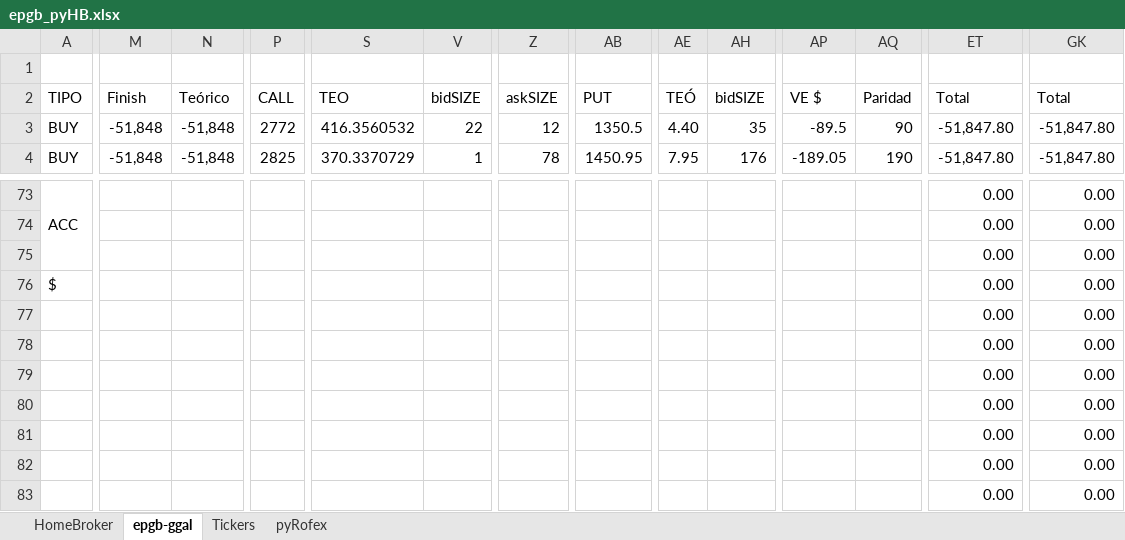
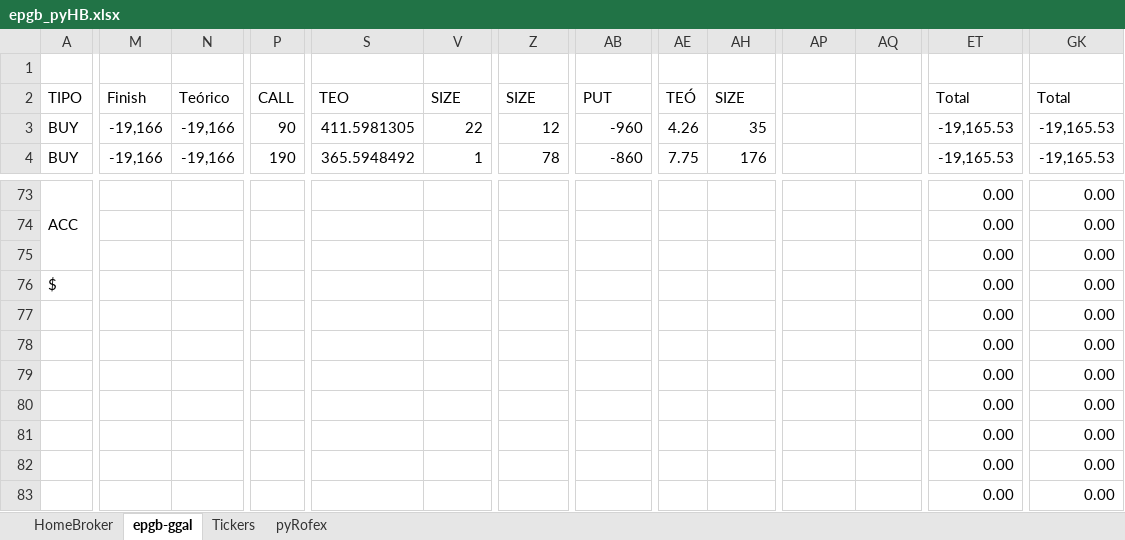
Before and after one commit to piolifl/pyHomeBroker, an Excel workbook: epgb_pyHB.xlsx, sheet epgb-ggal, drawn as a sheet; only a part is shown, gaps mark what is left out; values as stored, in another font and other column widths than the file's, no cell formats; conditional formats not drawn; the diff covers the shown part only; the diff names each change by its address in the sheet, - before the commit and + after, or states it on an @@ line.

Commit message:
ajuste en epgb

```diff
--- a/epgb_pyHB.xlsx (sheet epgb-ggal)
+++ b/epgb_pyHB.xlsx (sheet epgb-ggal)
-V2: bidSIZE
+V2: SIZE
-Z2: askSIZE
+Z2: SIZE
-AH2: bidSIZE
+AH2: SIZE
-AP2: VE $
+AP2: (empty)
-AQ2: Paridad
+AQ2: (empty)
-M3:M4: -51,848
+M3:M4: -19,166
-N3:N4: -51,848
+N3:N4: -19,166
-P3: 2772
+P3: 90
-S3: 416.3560532
+S3: 411.5981305
-AB3: 1350.5
+AB3: -960
-AE3: 4.40
+AE3: 4.26
-AP3: -89.5
+AP3: (empty)
-AQ3: 90
+AQ3: (empty)
-ET3:ET4: -51,847.80
+ET3:ET4: -19,165.53
-GK3:GK4: -51,847.80
+GK3:GK4: -19,165.53
-P4: 2825
+P4: 190
-S4: 370.3370729
+S4: 365.5948492
-AB4: 1450.95
+AB4: -860
-AE4: 7.95
+AE4: 7.75
-AP4: -189.05
+AP4: (empty)
-AQ4: 190
+AQ4: (empty)
```
Also changed, not shown: 311 edited cells elsewhere in this sheet, sheet HomeBroker, cell formats, hidden cells.
